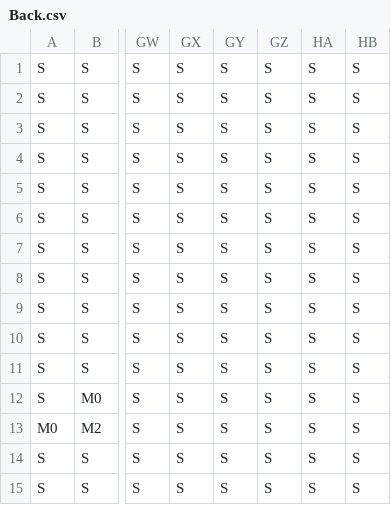
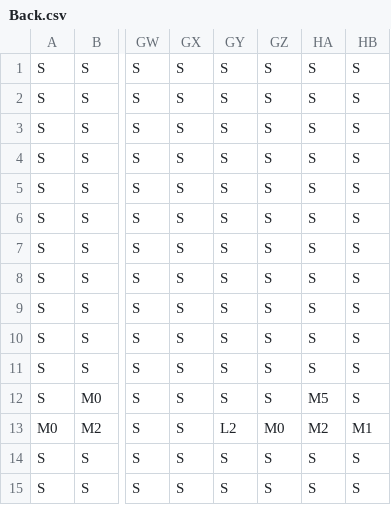
Before and after one commit to higa-shunnosuke/SuperMarioBros, a CSV file: Develop/Resource/Map/Back.csv, drawn as a sheet; only a part is shown, gaps mark what is left out; the diff names each change by its address in the sheet, - before the commit and + after, or states it on an @@ line.

```diff
--- a/Develop/Resource/Map/Back.csv
+++ b/Develop/Resource/Map/Back.csv
-HA12: S
+HA12: M5
-GY13: S
+GY13: L2
-GZ13: S
+GZ13: M0
-HA13: S
+HA13: M2
-HB13: S
+HB13: M1
```
Also changed, not shown: Develop/Resource/Map/Stage.csv, 8 other files.
